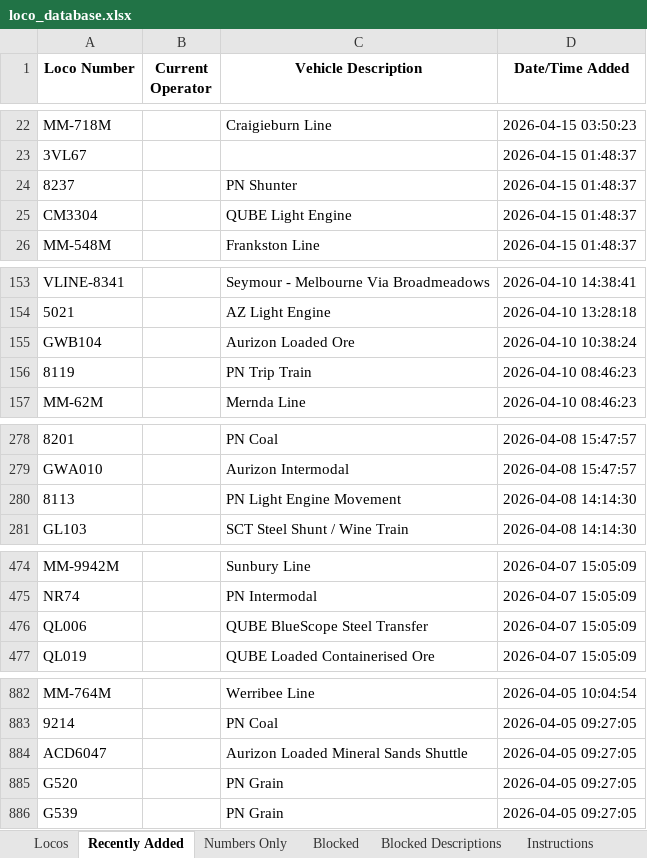
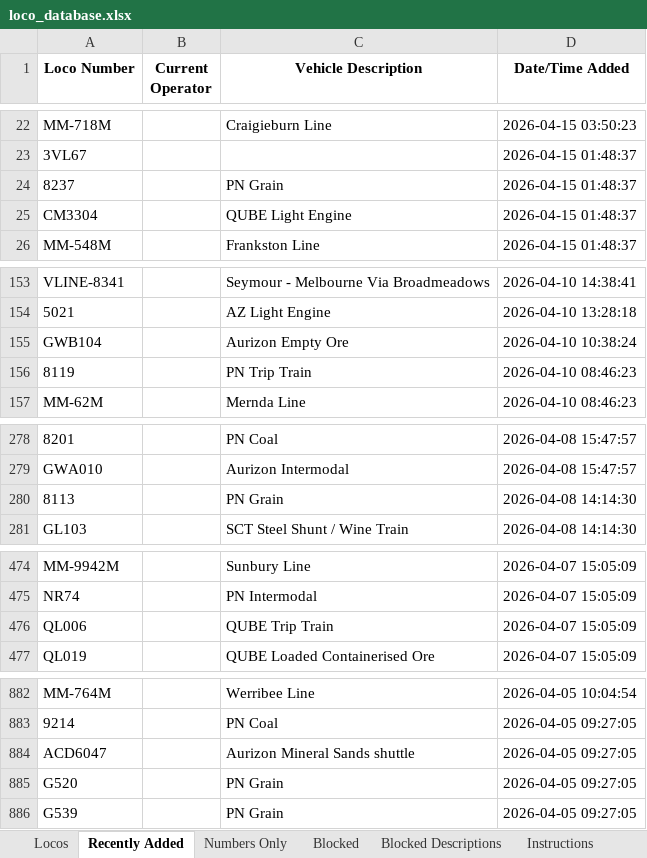
Before and after one commit to grahame21/railops-frontend, an Excel workbook: downloads/loco_database.xlsx, sheet Recently Added, drawn as a sheet; only a part is shown, gaps mark what is left out; values as stored, in another font and other column widths than the file's, no borders; the diff covers the shown part only; the diff names each change by its address in the sheet, - before the commit and + after, or states it on an @@ line.

```diff
--- a/downloads/loco_database.xlsx (sheet Recently Added)
+++ b/downloads/loco_database.xlsx (sheet Recently Added)
-C24 (Vehicle Description): PN Shunter
+C24 (Vehicle Description): PN Grain
-C155 (Vehicle Description): Aurizon Loaded Ore
+C155 (Vehicle Description): Aurizon Empty Ore
-C280 (Vehicle Description): PN Light Engine Movement
+C280 (Vehicle Description): PN Grain
-C476 (Vehicle Description): QUBE BlueScope Steel Transfer
+C476 (Vehicle Description): QUBE Trip Train
-C884 (Vehicle Description): Aurizon Loaded Mineral Sands Shuttle
+C884 (Vehicle Description): Aurizon Mineral Sands shuttle
```
Also changed, not shown: 6 edited cells elsewhere in this sheet, sheet Locos, downloads/loco_numbers_only.xlsx, 3 other files.
